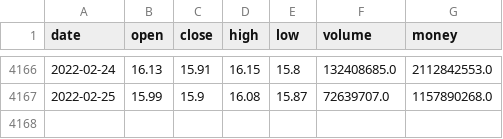
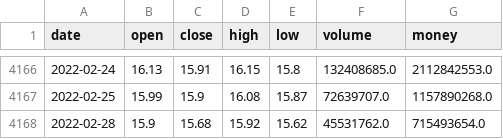
Before and after one commit to gwiron/xuhssquant, a CSV file: Data/Price/000001.XSHE.csv, drawn as a sheet; only a part is shown, gaps mark what is left out; the diff names each change by its address in the sheet, - before the commit and + after, or states it on an @@ line.

```diff
--- a/Data/Price/000001.XSHE.csv
+++ b/Data/Price/000001.XSHE.csv
+row 4168: 2022-02-28 | 15.9 | 15.68 | 15.92 | 15.62 | 45531762.0 | 715493654.0
```
Also changed, not shown: 6 other files.
